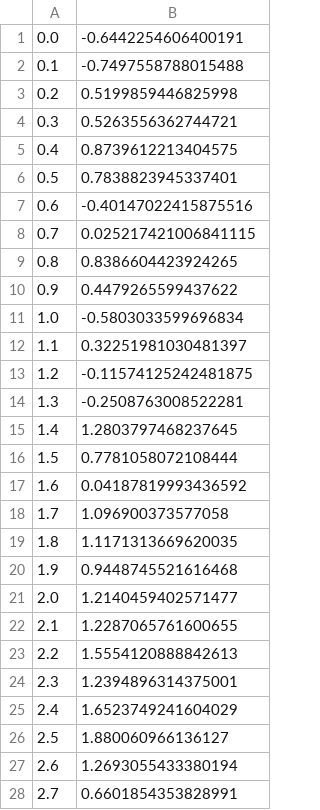
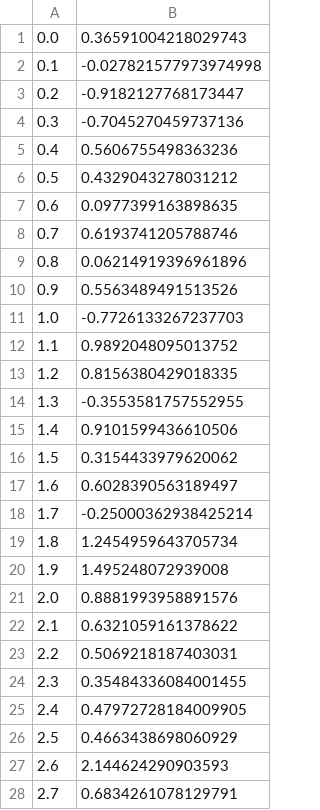
Before and after one commit to IntegratedMLAI/Machine_Learning_Pipeline, a CSV file: 1_Fake_Data_Creation/non_linear_data.csv, drawn as a sheet; only a part is shown; the diff covers the shown part only.

Commit message:
enhanced fake data creation to increase the number of points without changing scales and added starter regression files

```diff
--- a/1_Fake_Data_Creation/non_linear_data.csv
+++ b/1_Fake_Data_Creation/non_linear_data.csv
@@ -1,28 +1,28 @@
-0.0, -0.6442254606400191
-0.1, -0.7497558788015488
-0.2, 0.5199859446825998
-0.3, 0.5263556362744721
-0.4, 0.8739612213404575
-0.5, 0.7838823945337401
-0.6, -0.40147022415875516
-0.7, 0.025217421006841115
-0.8, 0.8386604423924265
-0.9, 0.4479265599437622
-1.0, -0.5803033599696834
-1.1, 0.32251981030481397
-1.2, -0.11574125242481875
-1.3, -0.2508763008522281
-1.4, 1.2803797468237645
-1.5, 0.7781058072108444
-1.6, 0.04187819993436592
-1.7, 1.096900373577058
-1.8, 1.1171313669620035
-1.9, 0.9448745521616468
-2.0, 1.2140459402571477
-2.1, 1.2287065761600655
-2.2, 1.5554120888842613
-2.3, 1.2394896314375001
-2.4, 1.6523749241604029
-2.5, 1.880060966136127
-2.6, 1.2693055433380194
-2.7, 0.6601854353828991
+0.0, 0.36591004218029743
+0.1, -0.027821577973974998
+0.2, -0.9182127768173447
+0.3, -0.7045270459737136
+0.4, 0.5606755498363236
+0.5, 0.4329043278031212
+0.6, 0.0977399163898635
+0.7, 0.6193741205788746
+0.8, 0.06214919396961896
+0.9, 0.5563489491513526
+1.0, -0.7726133267237703
+1.1, 0.9892048095013752
+1.2, 0.8156380429018335
+1.3, -0.3553581757552955
+1.4, 0.9101599436610506
+1.5, 0.3154433979620062
+1.6, 0.6028390563189497
+1.7, -0.25000362938425214
+1.8, 1.2454959643705734
+1.9, 1.495248072939008
+2.0, 0.8881993958891576
+2.1, 0.6321059161378622
+2.2, 0.5069218187403031
+2.3, 0.35484336084001455
+2.4, 0.47972728184009905
+2.5, 0.4663438698060929
+2.6, 2.144624290903593
+2.7, 0.6834261078129791
```
Also changed, not shown: 72 edited cells elsewhere in this file, 12 other files.
